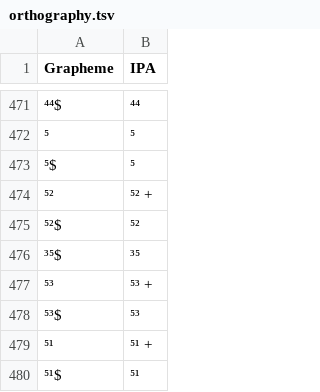
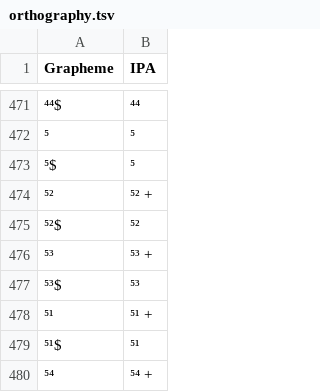
Before and after one commit to lexibank/chenhmongmien, a TSV file: etc/orthography.tsv, drawn as a sheet; only a part is shown, gaps mark what is left out; the shorter side is filled out with more unchanged rows; the diff names each change by its address in the sheet, - before the commit and + after, or states it on an @@ line.

```diff
--- a/etc/orthography.tsv
+++ b/etc/orthography.tsv
-row 476: ³⁵$ | ³⁵
```
Also changed, not shown: 7 other files.
